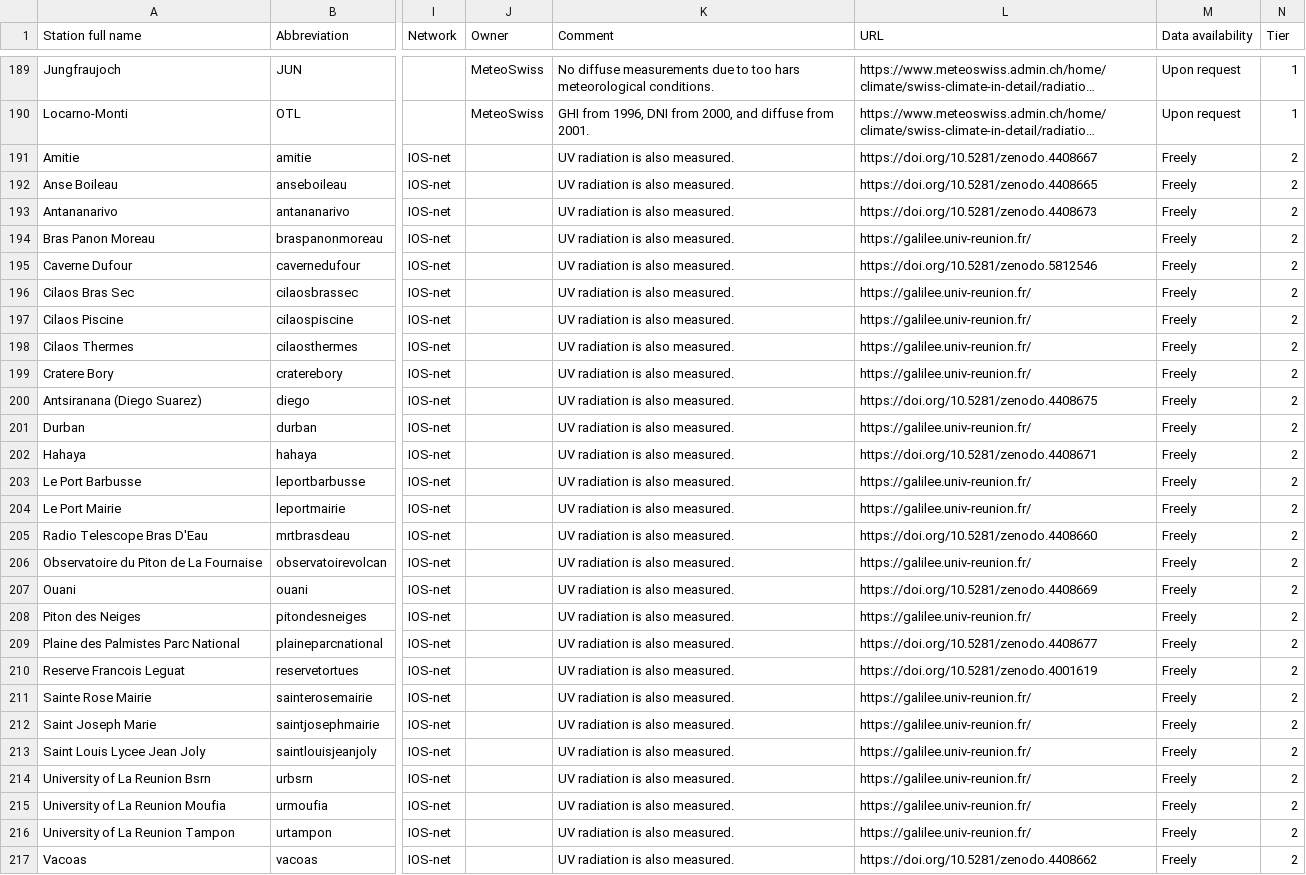
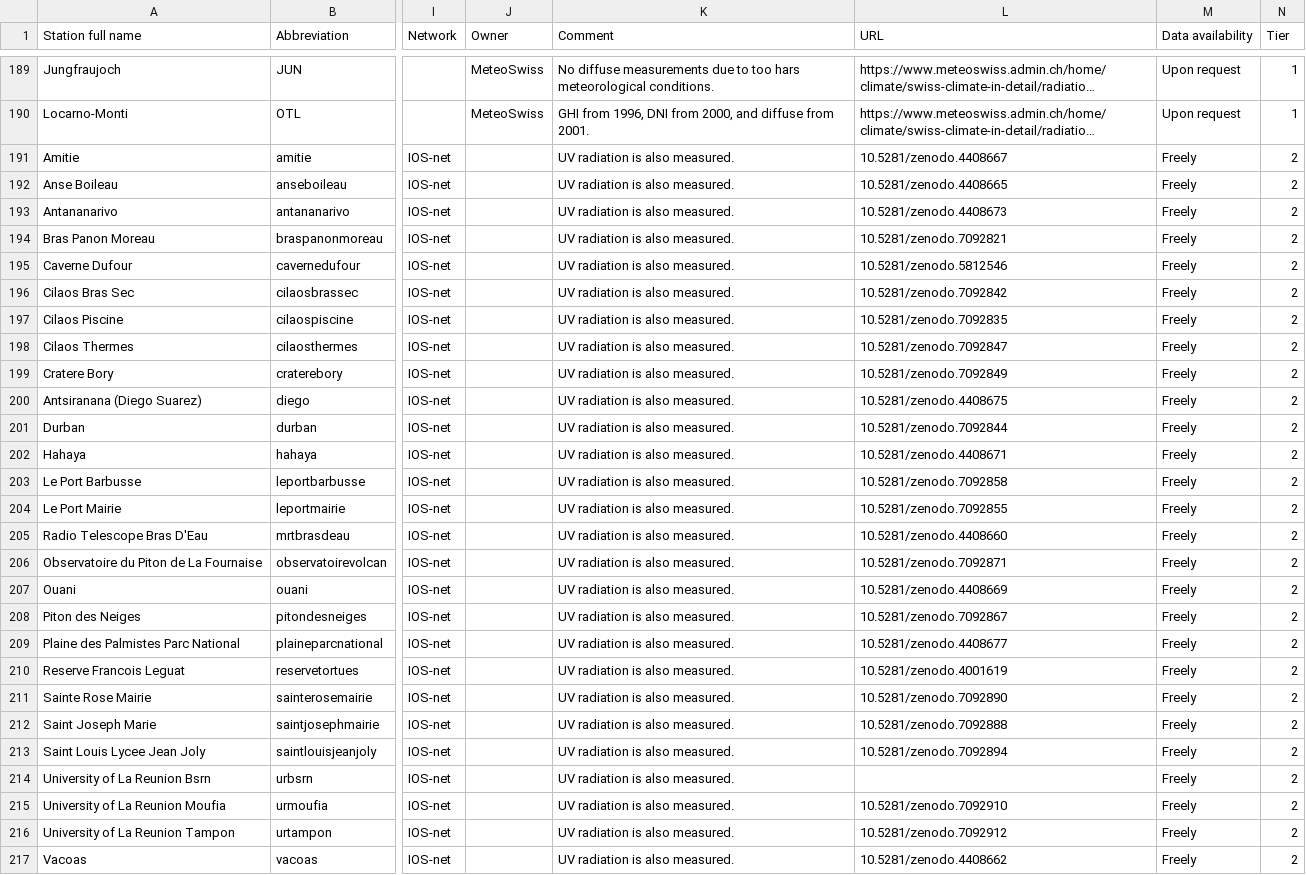
Before and after one commit to AssessingSolar/solarstations, a CSV file: solarstations.csv, drawn as a sheet; only a part is shown, gaps mark what is left out; long unchanged cells end in …; the diff names each change by its address in the sheet, - before the commit and + after, or states it on an @@ line.

Commit message:
Update links

```diff
--- a/solarstations.csv
+++ b/solarstations.csv
-L191 (URL): https://doi.org/10.5281/zenodo.4408667
+L191 (URL): 10.5281/zenodo.4408667
-L192 (URL): https://doi.org/10.5281/zenodo.4408665
+L192 (URL): 10.5281/zenodo.4408665
-L193 (URL): https://doi.org/10.5281/zenodo.4408673
+L193 (URL): 10.5281/zenodo.4408673
-L194 (URL): https://galilee.univ-reunion.fr/
+L194 (URL): 10.5281/zenodo.7092821
-L195 (URL): https://doi.org/10.5281/zenodo.5812546
+L195 (URL): 10.5281/zenodo.5812546
-L196 (URL): https://galilee.univ-reunion.fr/
+L196 (URL): 10.5281/zenodo.7092842
-L197 (URL): https://galilee.univ-reunion.fr/
+L197 (URL): 10.5281/zenodo.7092835
-L198 (URL): https://galilee.univ-reunion.fr/
+L198 (URL): 10.5281/zenodo.7092847
-L199 (URL): https://galilee.univ-reunion.fr/
+L199 (URL): 10.5281/zenodo.7092849
-L200 (URL): https://doi.org/10.5281/zenodo.4408675
+L200 (URL): 10.5281/zenodo.4408675
-L201 (URL): https://galilee.univ-reunion.fr/
+L201 (URL): 10.5281/zenodo.7092844
-L202 (URL): https://doi.org/10.5281/zenodo.4408671
+L202 (URL): 10.5281/zenodo.4408671
-L203 (URL): https://galilee.univ-reunion.fr/
+L203 (URL): 10.5281/zenodo.7092858
-L204 (URL): https://galilee.univ-reunion.fr/
+L204 (URL): 10.5281/zenodo.7092855
-L205 (URL): https://doi.org/10.5281/zenodo.4408660
+L205 (URL): 10.5281/zenodo.4408660
-L206 (URL): https://galilee.univ-reunion.fr/
+L206 (URL): 10.5281/zenodo.7092871
-L207 (URL): https://doi.org/10.5281/zenodo.4408669
+L207 (URL): 10.5281/zenodo.4408669
-L208 (URL): https://galilee.univ-reunion.fr/
+L208 (URL): 10.5281/zenodo.7092867
-L209 (URL): https://doi.org/10.5281/zenodo.4408677
+L209 (URL): 10.5281/zenodo.4408677
-L210 (URL): https://doi.org/10.5281/zenodo.4001619
+L210 (URL): 10.5281/zenodo.4001619
-L211 (URL): https://galilee.univ-reunion.fr/
+L211 (URL): 10.5281/zenodo.7092890
-L212 (URL): https://galilee.univ-reunion.fr/
+L212 (URL): 10.5281/zenodo.7092888
-L213 (URL): https://galilee.univ-reunion.fr/
+L213 (URL): 10.5281/zenodo.7092894
-L214 (URL): https://galilee.univ-reunion.fr/
+L214 (URL): (empty)
-L215 (URL): https://galilee.univ-reunion.fr/
+L215 (URL): 10.5281/zenodo.7092910
-L216 (URL): https://galilee.univ-reunion.fr/
+L216 (URL): 10.5281/zenodo.7092912
-L217 (URL): https://doi.org/10.5281/zenodo.4408662
+L217 (URL): 10.5281/zenodo.4408662
```
